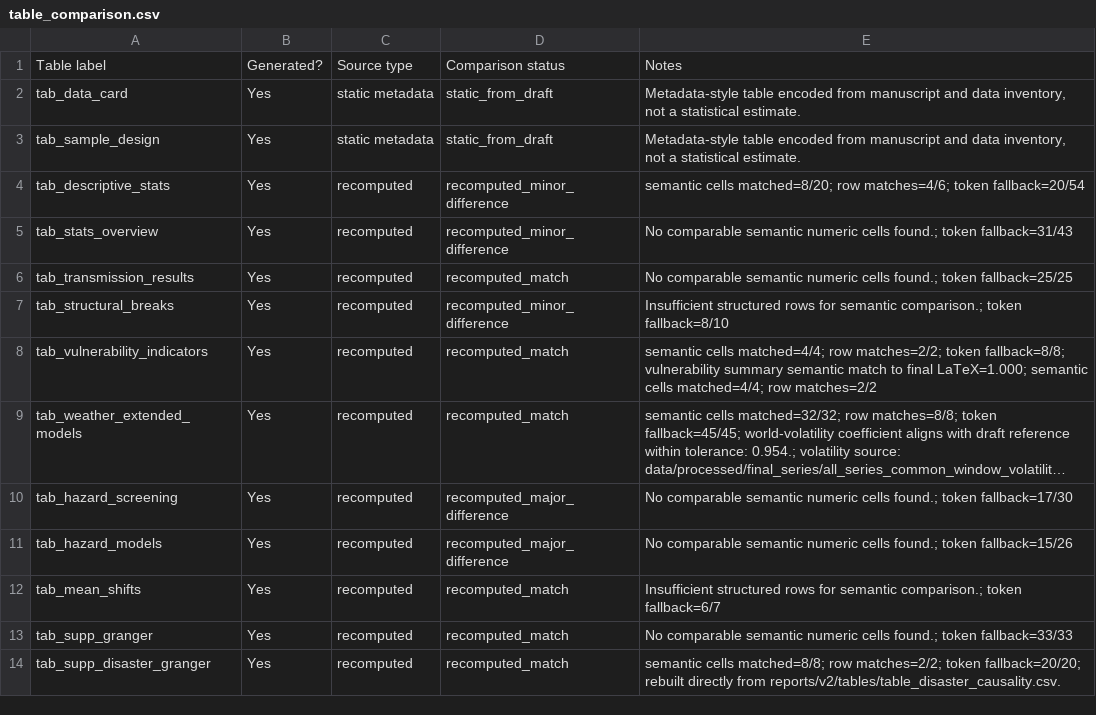
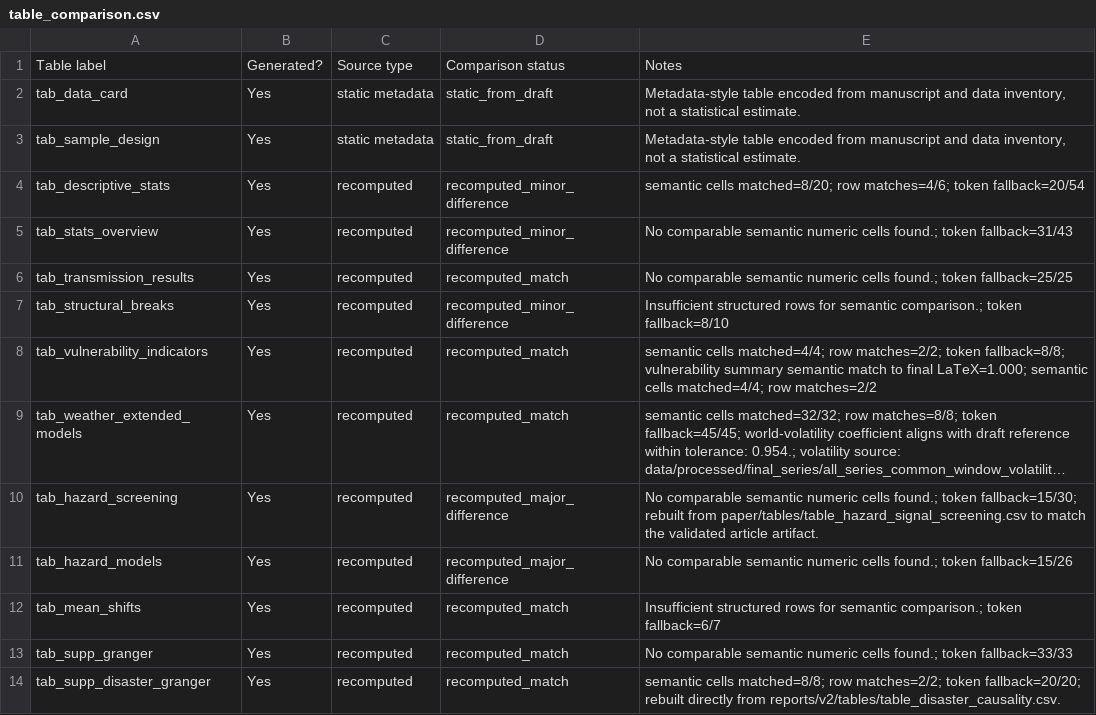
Before and after one commit to eitt/cocoa_volatility, a CSV file: standalone_reproduction/outputs/audit/table_comparison.csv, drawn as a sheet; long unchanged cells end in …; the diff names each change by its address in the sheet, - before the commit and + after, or states it on an @@ line.

```diff
--- a/standalone_reproduction/outputs/audit/table_comparison.csv
+++ b/standalone_reproduction/outputs/audit/table_comparison.csv
-E10: …found.; token fallback=17/30
+E10: …found.; token fallback=15/30; rebuilt from paper/tables/table_hazard_signal_screening.csv to match the validated article artifact.
```
Also changed, not shown: standalone_reproduction/outputs/audit/table_crosswalk.csv, standalone_reproduction/outputs/tables/tab_hazard_screening.csv, 8 other files.
